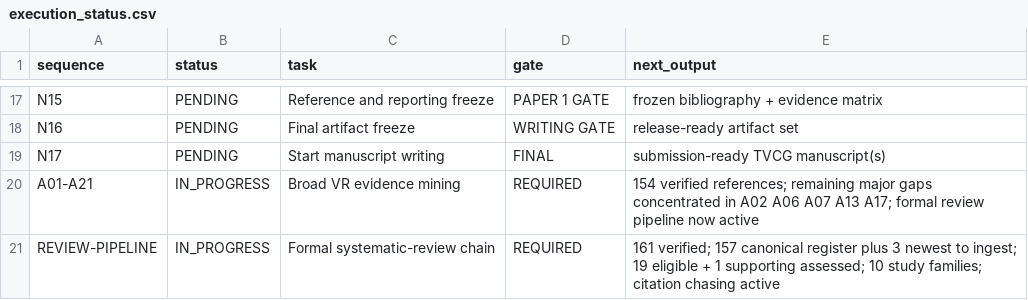
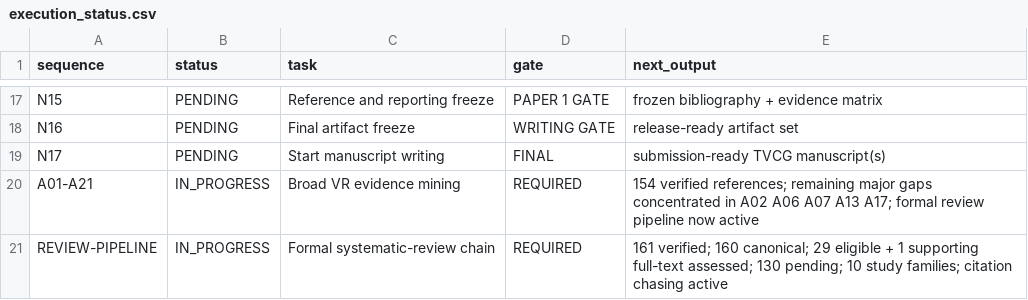
Before and after one commit to Arithmetic-Power-Geometry/Virtual-Reality-Research-Review, a CSV file: paper_writing_register/execution_status.csv, drawn as a sheet; only a part is shown, gaps mark what is left out.

Commit message:
Register: full-text batch 3 complete at 30 assessed records

```diff
--- a/paper_writing_register/execution_status.csv
+++ b/paper_writing_register/execution_status.csv
@@ -20,2 +20,2 @@ N17,PENDING,Start manuscript writing,FINAL,submission-ready TVCG manuscript(s)
 A01-A21,IN_PROGRESS,Broad VR evidence mining,REQUIRED,154 verified references; remaining major gaps concentrated in A02 A06 A07 A13 A17; formal review pipeline now active
-REVIEW-PIPELINE,IN_PROGRESS,Formal systematic-review chain,REQUIRED,161 verified; 157 canonical register plus 3 newest to ingest; 19 eligible + 1 supporting assessed; 10 study families; citation chasing active
+REVIEW-PIPELINE,IN_PROGRESS,Formal systematic-review chain,REQUIRED,161 verified; 160 canonical; 29 eligible + 1 supporting full-text assessed; 130 pending; 10 study families; citation chasing active
```
